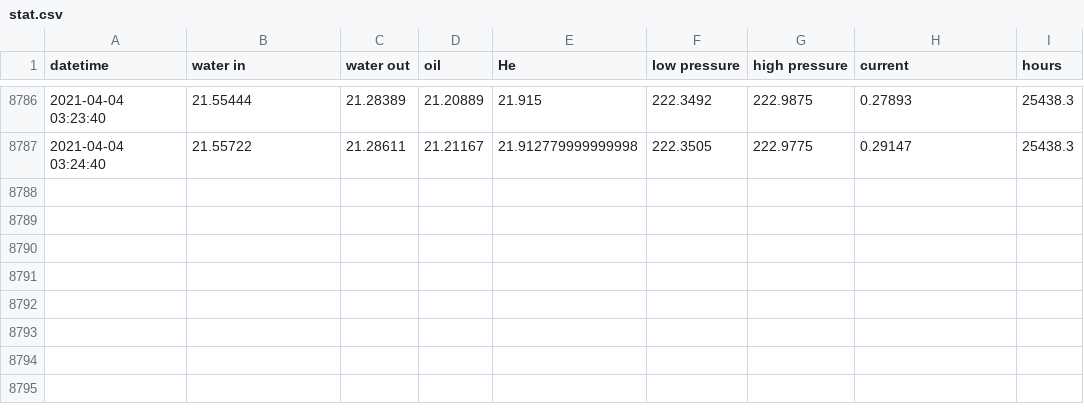
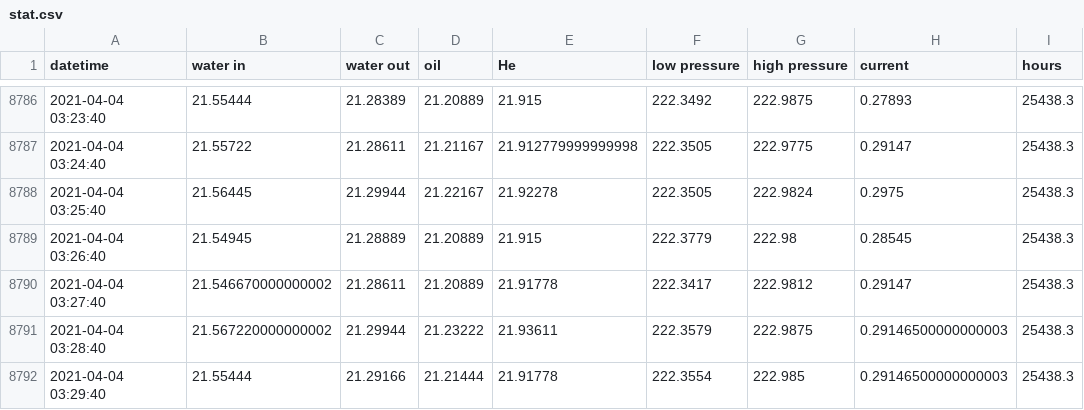
Before and after one commit to SciGEsN/SRC068, a CSV file: data/stat.csv, drawn as a sheet; only a part is shown, gaps mark what is left out; the diff names each change by its address in the sheet, - before the commit and + after, or states it on an @@ line.

```diff
--- a/data/stat.csv
+++ b/data/stat.csv
+row 8788: 2021-04-04 03:25:40 | 21.56445 | 21.29944 | 21.22167 | 21.92278 | 222.3505 | 222.9824 | 0.2975 | 25438.3
+row 8789: 2021-04-04 03:26:40 | 21.54945 | 21.28889 | 21.20889 | 21.915 | 222.3779 | 222.98 | 0.28545 | 25438.3
+row 8790: 2021-04-04 03:27:40 | 21.546670000000002 | 21.28611 | 21.20889 | 21.91778 | 222.3417 | 222.9812 | 0.29147 | 25438.3
+row 8791: 2021-04-04 03:28:40 | 21.567220000000002 | 21.29944 | 21.23222 | 21.93611 | 222.3579 | 222.9875 | 0.29146500000000003 | 25438.3
+row 8792: 2021-04-04 03:29:40 | 21.55444 | 21.29166 | 21.21444 | 21.91778 | 222.3554 | 222.985 | 0.29146500000000003 | 25438.3
```
Also changed, not shown: data/P.csv, data/T1.csv, 8 other files.
